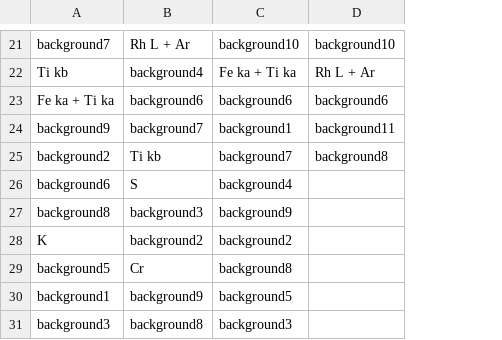
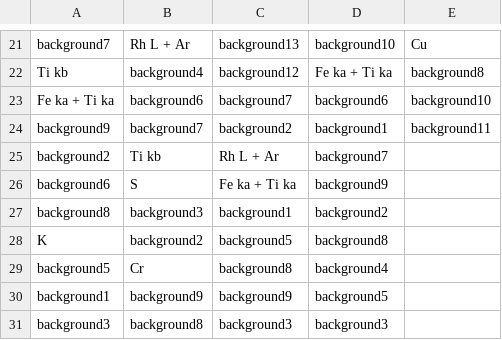
Before and after one commit to joseviniciusr/XAI4Spectra, a CSV file: SVM/soil/feature_importance.csv, drawn as a sheet; only a part is shown, gaps mark what is left out; the diff covers the shown part only; the diff names each change by its address in the sheet, - before the commit and + after, or states it on an @@ line.

```diff
--- a/SVM/soil/feature_importance.csv
+++ b/SVM/soil/feature_importance.csv
+column E, rows 21-24: Cu | background8 | background10 | background11
-C21: background10
+C21: background13
-C22: Fe ka + Ti ka
+C22: background12
-D22: Rh L + Ar
+D22: Fe ka + Ti ka
-C23: background6
+C23: background7
-C24: background1
+C24: background2
-D24: background11
+D24: background1
-C25: background7
+C25: Rh L + Ar
-D25: background8
+D25: background7
-C26: background4
+C26: Fe ka + Ti ka
-D26: (empty)
+D26: background9
-C27: background9
+C27: background1
-D27: (empty)
+D27: background2
-C28: background2
+C28: background5
-D28: (empty)
+D28: background8
-D29: (empty)
+D29: background4
-C30: background5
+C30: background9
-D30: (empty)
+D30: background5
-D31: (empty)
+D31: background3
```
Also changed, not shown: 31 edited cells elsewhere in this file, 10 other files.
